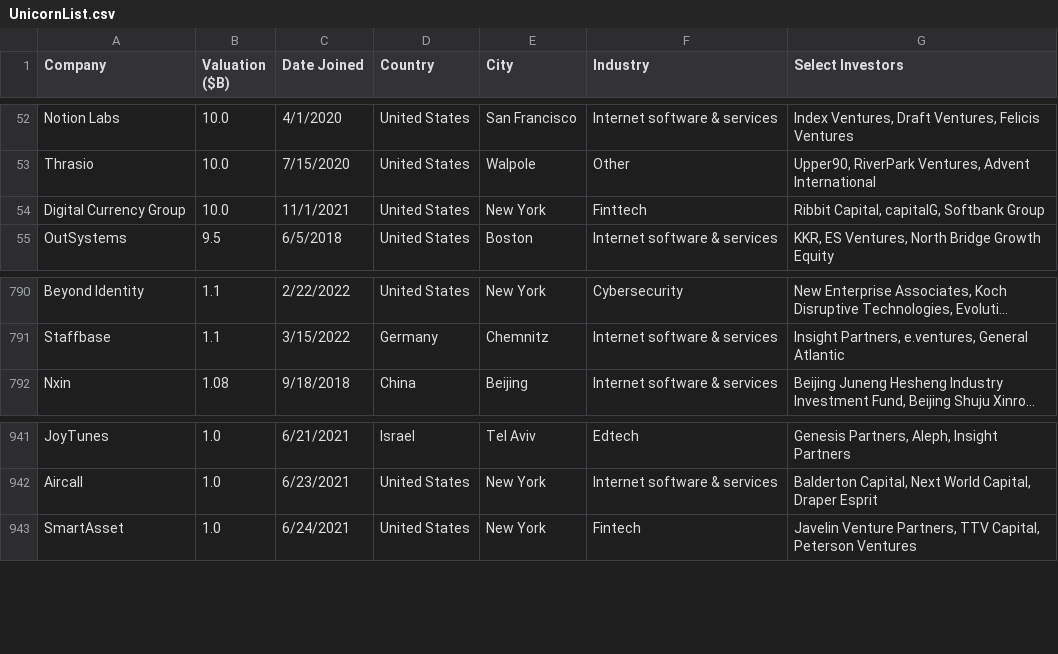
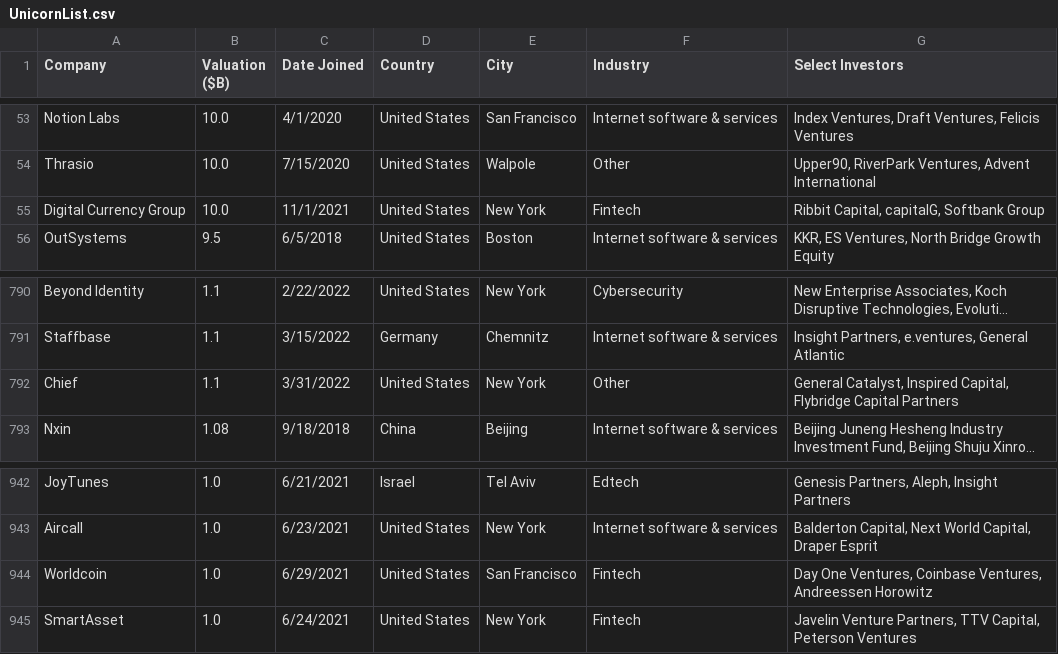
Before and after one commit to Hiromisa/unicorn-autoscrape, a CSV file: UnicornList.csv, drawn as a sheet; only a part is shown, gaps mark what is left out; long unchanged cells end in …; addresses are those after the commit; the diff covers the shown part only; the diff names each change by its address in the sheet, - before the commit and + after, or states it on an @@ line.

```diff
--- a/UnicornList.csv
+++ b/UnicornList.csv
-F55 (Industry): Finttech
+F55 (Industry): Fintech
+row 792: Chief | 1.1 | 3/31/2022 | United States | New York | Other | General Catalyst, Inspired Capital, Flybridge Capital Partners
+row 944: Worldcoin | 1.0 | 6/29/2021 | United States | San Francisco | Fintech | Day One Ventures, Coinbase Ventures, Andreessen Horowitz
```
Also changed, not shown: 7 added rows and 5 removed rows elsewhere in this file.
